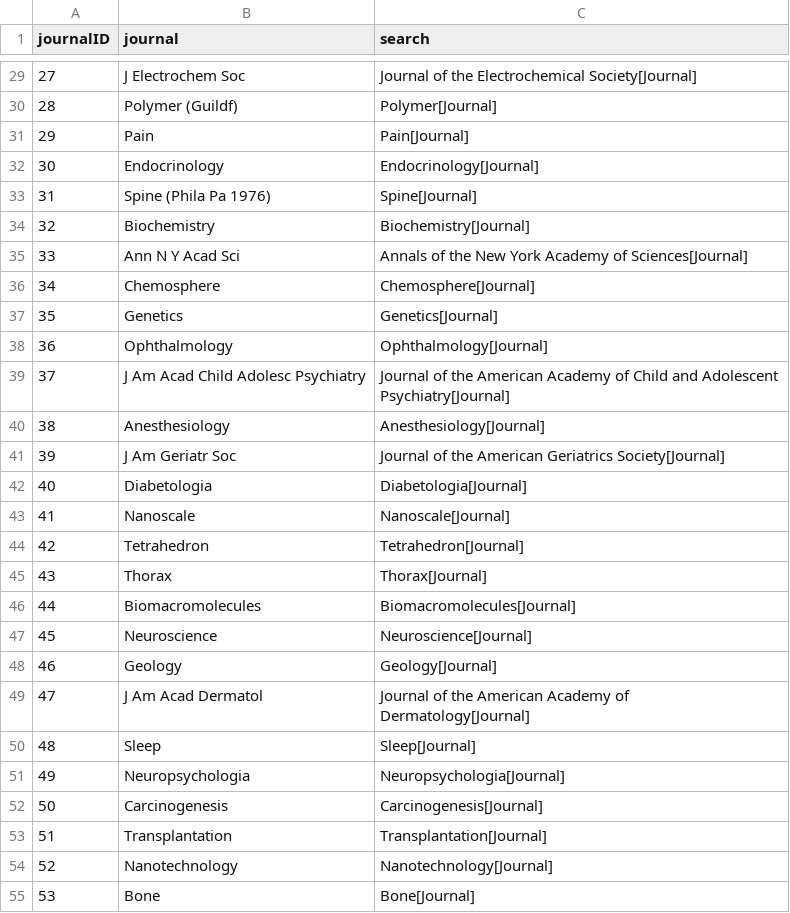
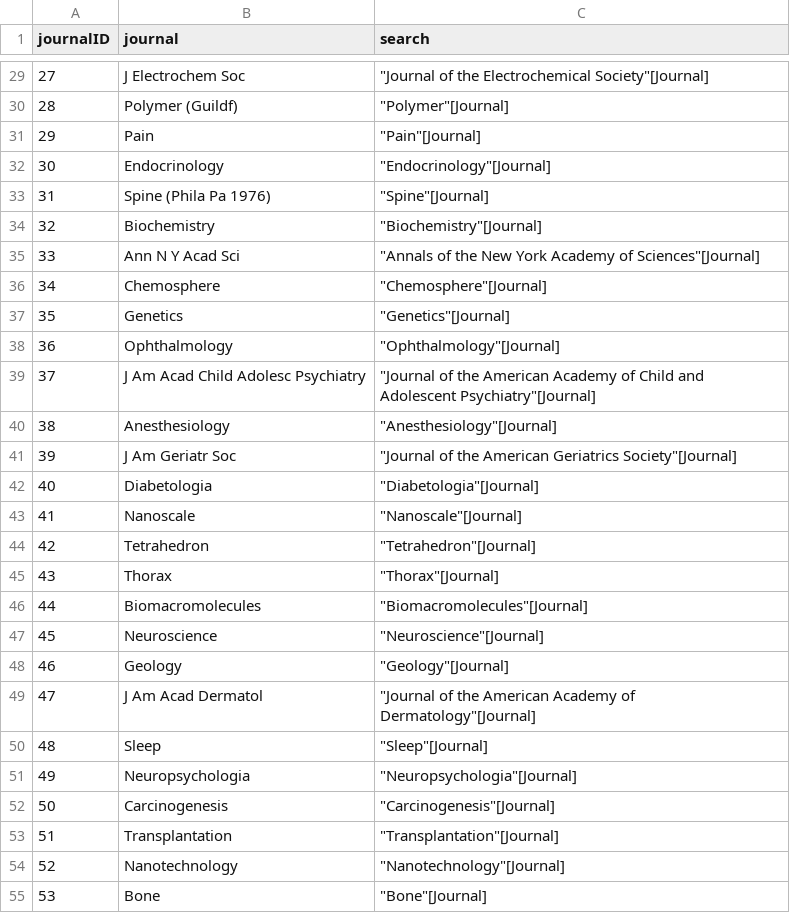
Before and after one commit to nicolelst/readability-and-success, a CSV file: Journal selection/topJournals.csv, drawn as a sheet; only a part is shown, gaps mark what is left out; the diff covers the shown part only.

```diff
--- a/Journal selection/topJournals.csv
+++ b/Journal selection/topJournals.csv
@@ -29,27 +29,27 @@ journalID,journal,search
-27,J Electrochem Soc,Journal of the Electrochemical Society[Journal]
-28,Polymer (Guildf),Polymer[Journal]
-29,Pain,Pain[Journal]
-30,Endocrinology,Endocrinology[Journal]
-31,Spine (Phila Pa 1976),Spine[Journal]
-32,Biochemistry,Biochemistry[Journal]
-33,Ann N Y Acad Sci,Annals of the New York Academy of Sciences[Journal]
-34,Chemosphere,Chemosphere[Journal]
-35,Genetics,Genetics[Journal]
-36,Ophthalmology,Ophthalmology[Journal]
-37,J Am Acad Child Adolesc Psychiatry,Journal of the American Academy of Child and Adolescent Psychiatry[Journal]
-38,Anesthesiology,Anesthesiology[Journal]
-39,J Am Geriatr Soc,Journal of the American Geriatrics Society[Journal]
-40,Diabetologia,Diabetologia[Journal]
-41,Nanoscale,Nanoscale[Journal]
-42,Tetrahedron,Tetrahedron[Journal]
-43,Thorax,Thorax[Journal]
-44,Biomacromolecules,Biomacromolecules[Journal]
-45,Neuroscience,Neuroscience[Journal]
-46,Geology,Geology[Journal]
-47,J Am Acad Dermatol,Journal of the American Academy of Dermatology[Journal]
-48,Sleep,Sleep[Journal]
-49,Neuropsychologia,Neuropsychologia[Journal]
-50,Carcinogenesis,Carcinogenesis[Journal]
-51,Transplantation,Transplantation[Journal]
-52,Nanotechnology,Nanotechnology[Journal]
-53,Bone,Bone[Journal]
+27,J Electrochem Soc,"""Journal of the Electrochemical Society""[Journal]"
+28,Polymer (Guildf),"""Polymer""[Journal]"
+29,Pain,"""Pain""[Journal]"
+30,Endocrinology,"""Endocrinology""[Journal]"
+31,Spine (Phila Pa 1976),"""Spine""[Journal]"
+32,Biochemistry,"""Biochemistry""[Journal]"
+33,Ann N Y Acad Sci,"""Annals of the New York Academy of Sciences""[Journal]"
+34,Chemosphere,"""Chemosphere""[Journal]"
+35,Genetics,"""Genetics""[Journal]"
+36,Ophthalmology,"""Ophthalmology""[Journal]"
+37,J Am Acad Child Adolesc Psychiatry,"""Journal of the American Academy of Child and Adolescent Psychiatry""[Journal]"
+38,Anesthesiology,"""Anesthesiology""[Journal]"
+39,J Am Geriatr Soc,"""Journal of the American Geriatrics Society""[Journal]"
+40,Diabetologia,"""Diabetologia""[Journal]"
+41,Nanoscale,"""Nanoscale""[Journal]"
+42,Tetrahedron,"""Tetrahedron""[Journal]"
+43,Thorax,"""Thorax""[Journal]"
+44,Biomacromolecules,"""Biomacromolecules""[Journal]"
+45,Neuroscience,"""Neuroscience""[Journal]"
+46,Geology,"""Geology""[Journal]"
+47,J Am Acad Dermatol,"""Journal of the American Academy of Dermatology""[Journal]"
+48,Sleep,"""Sleep""[Journal]"
+49,Neuropsychologia,"""Neuropsychologia""[Journal]"
+50,Carcinogenesis,"""Carcinogenesis""[Journal]"
+51,Transplantation,"""Transplantation""[Journal]"
+52,Nanotechnology,"""Nanotechnology""[Journal]"
+53,Bone,"""Bone""[Journal]"
```
Also changed, not shown: 108 edited cells elsewhere in this file, Journal selection/medianJournals.csv, 5 other files.
